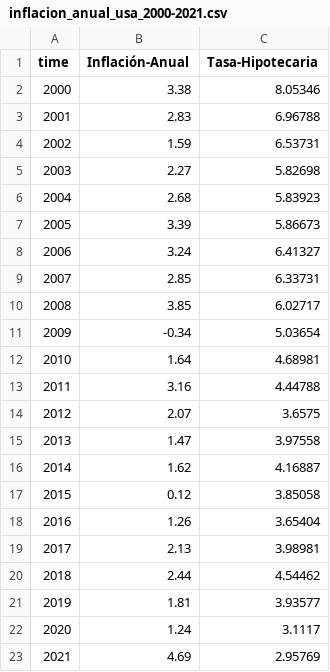
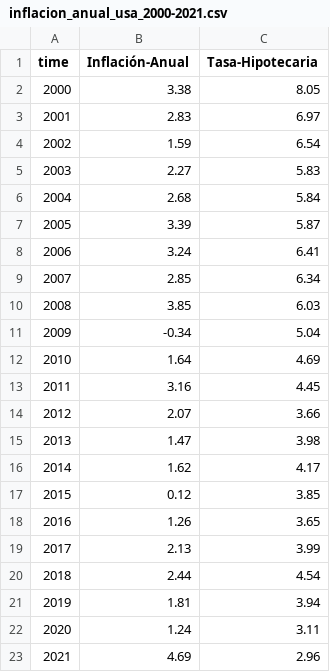
Before and after one commit to bparedes21/Proyecto-Grupal, a CSV file: dashb/data/inflacion_anual_usa_2000-2021.csv, drawn as a sheet.

Commit message:
Add files via upload

```diff
--- a/dashb/data/inflacion_anual_usa_2000-2021.csv
+++ b/dashb/data/inflacion_anual_usa_2000-2021.csv
@@ -1,23 +1,23 @@
 time,Inflación-Anual,Tasa-Hipotecaria
-2000,3.38,8.05346
-2001,2.83,6.96788
-2002,1.59,6.53731
-2003,2.27,5.82698
-2004,2.68,5.83923
-2005,3.39,5.86673
-2006,3.24,6.41327
-2007,2.85,6.33731
-2008,3.85,6.02717
-2009,-0.34,5.03654
-2010,1.64,4.68981
-2011,3.16,4.44788
-2012,2.07,3.6575
-2013,1.47,3.97558
-2014,1.62,4.16887
-2015,0.12,3.85058
-2016,1.26,3.65404
-2017,2.13,3.98981
-2018,2.44,4.54462
-2019,1.81,3.93577
-2020,1.24,3.1117
-2021,4.69,2.95769
+2000,3.38,8.05
+2001,2.83,6.97
+2002,1.59,6.54
+2003,2.27,5.83
+2004,2.68,5.84
+2005,3.39,5.87
+2006,3.24,6.41
+2007,2.85,6.34
+2008,3.85,6.03
+2009,-0.34,5.04
+2010,1.64,4.69
+2011,3.16,4.45
+2012,2.07,3.66
+2013,1.47,3.98
+2014,1.62,4.17
+2015,0.12,3.85
+2016,1.26,3.65
+2017,2.13,3.99
+2018,2.44,4.54
+2019,1.81,3.94
+2020,1.24,3.11
+2021,4.69,2.96
```
